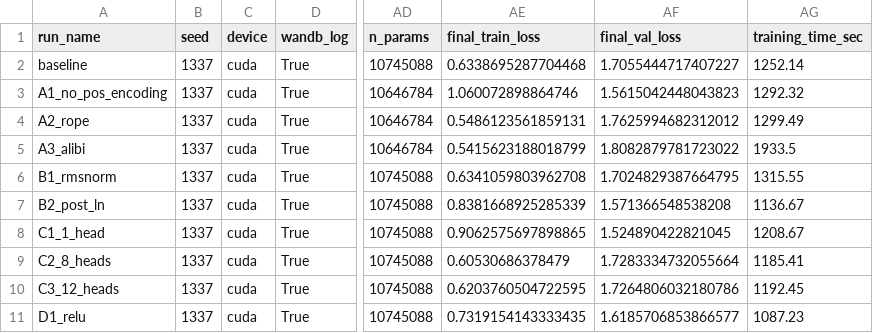
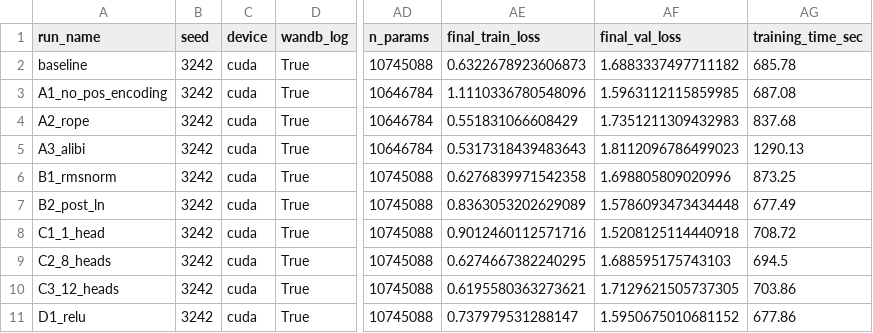
Before and after one commit to Lucas-longxutang/Comp3242_Group_Project_nanoGPT, a CSV file: metrics.csv, drawn as a sheet; only a part is shown, gaps mark what is left out; the diff covers the shown part only; the diff names each change by its address in the sheet, - before the commit and + after, or states it on an @@ line.

Commit message:
train seed 3242 max_iters 5000

```diff
--- a/metrics.csv
+++ b/metrics.csv
-B2:B11 (seed): 1337
+B2:B11 (seed): 3242
-AE2 (final_train_loss): 0.6338695287704468
+AE2 (final_train_loss): 0.6322678923606873
-AF2 (final_val_loss): 1.7055444717407227
+AF2 (final_val_loss): 1.6883337497711182
-AG2 (training_time_sec): 1252.14
+AG2 (training_time_sec): 685.78
-AE3 (final_train_loss): 1.060072898864746
+AE3 (final_train_loss): 1.1110336780548096
-AF3 (final_val_loss): 1.5615042448043823
+AF3 (final_val_loss): 1.5963112115859985
-AG3 (training_time_sec): 1292.32
+AG3 (training_time_sec): 687.08
-AE4 (final_train_loss): 0.5486123561859131
+AE4 (final_train_loss): 0.551831066608429
-AF4 (final_val_loss): 1.7625994682312012
+AF4 (final_val_loss): 1.7351211309432983
-AG4 (training_time_sec): 1299.49
+AG4 (training_time_sec): 837.68
-AE5 (final_train_loss): 0.5415623188018799
+AE5 (final_train_loss): 0.5317318439483643
-AF5 (final_val_loss): 1.8082879781723022
+AF5 (final_val_loss): 1.8112096786499023
-AG5 (training_time_sec): 1933.5
+AG5 (training_time_sec): 1290.13
-AE6 (final_train_loss): 0.6341059803962708
+AE6 (final_train_loss): 0.6276839971542358
-AF6 (final_val_loss): 1.7024829387664795
+AF6 (final_val_loss): 1.698805809020996
-AG6 (training_time_sec): 1315.55
+AG6 (training_time_sec): 873.25
-AE7 (final_train_loss): 0.8381668925285339
+AE7 (final_train_loss): 0.8363053202629089
-AF7 (final_val_loss): 1.571366548538208
+AF7 (final_val_loss): 1.5786093473434448
-AG7 (training_time_sec): 1136.67
+AG7 (training_time_sec): 677.49
-AE8 (final_train_loss): 0.9062575697898865
+AE8 (final_train_loss): 0.9012460112571716
-AF8 (final_val_loss): 1.524890422821045
+AF8 (final_val_loss): 1.5208125114440918
-AG8 (training_time_sec): 1208.67
+AG8 (training_time_sec): 708.72
-AE9 (final_train_loss): 0.60530686378479
+AE9 (final_train_loss): 0.6274667382240295
-AF9 (final_val_loss): 1.7283334732055664
+AF9 (final_val_loss): 1.688595175743103
-AG9 (training_time_sec): 1185.41
+AG9 (training_time_sec): 694.5
-AE10 (final_train_loss): 0.6203760504722595
+AE10 (final_train_loss): 0.6195580363273621
-AF10 (final_val_loss): 1.7264806032180786
+AF10 (final_val_loss): 1.7129621505737305
-AG10 (training_time_sec): 1192.45
+AG10 (training_time_sec): 703.86
-AE11 (final_train_loss): 0.7319154143333435
+AE11 (final_train_loss): 0.737979531288147
-AF11 (final_val_loss): 1.6185706853866577
+AF11 (final_val_loss): 1.5950675010681152
-AG11 (training_time_sec): 1087.23
+AG11 (training_time_sec): 677.86
```
Also changed, not shown: 24 edited cells elsewhere in this file, 2 other files.
